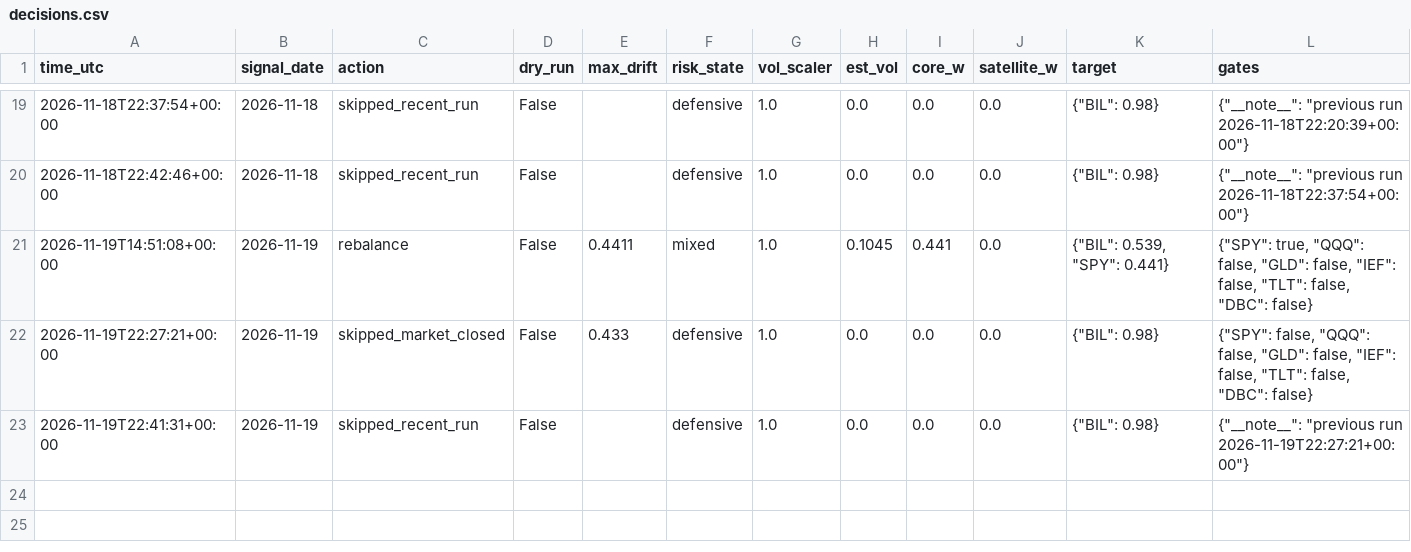
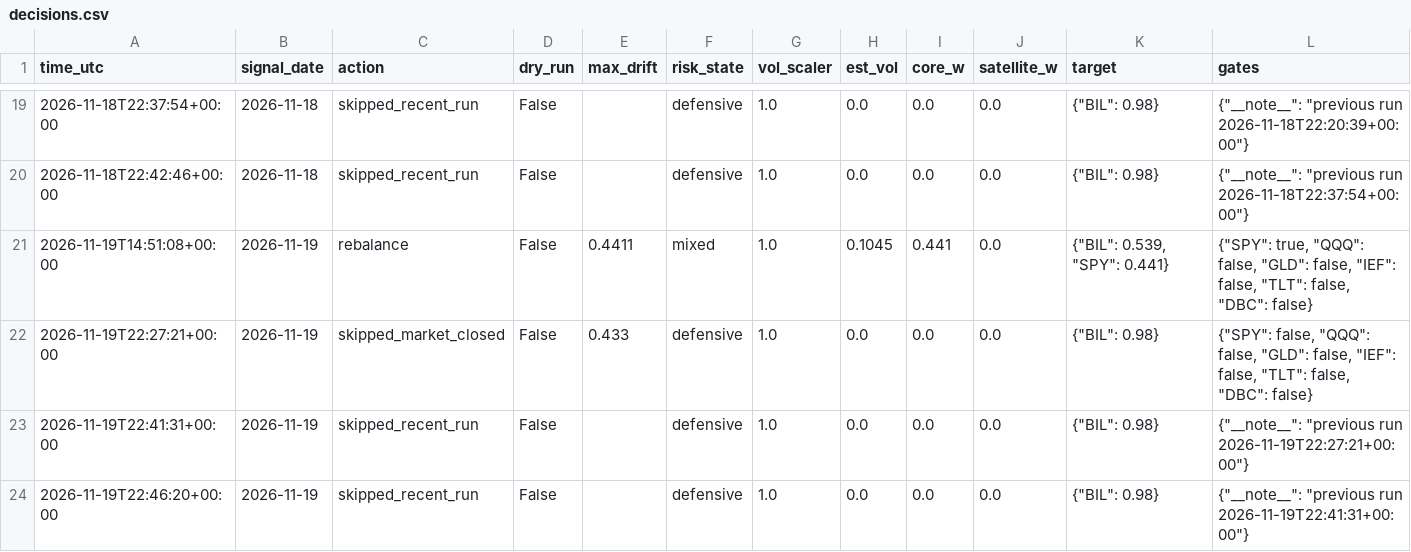
Before and after one commit to satyam-kumar-singh-sys/finrl-gfc-sxtym, a CSV file: logs/decisions.csv, drawn as a sheet; only a part is shown, gaps mark what is left out.

```diff
--- a/logs/decisions.csv
+++ b/logs/decisions.csv
@@ -23 +23,2 @@ time_utc,signal_date,action,dry_run,max_drift,risk_state,vol_scaler,est_vol,core
 2026-11-19T22:41:31+00:00,2026-11-19,skipped_recent_run,False,,defensive,1.0,0.0,0.0,0.0,"{""BIL"": 0.98}","{""__note__"": ""previous run 2026-11-19T22:27:21+00:00""}"
+2026-11-19T22:46:20+00:00,2026-11-19,skipped_recent_run,False,,defensive,1.0,0.0,0.0,0.0,"{""BIL"": 0.98}","{""__note__"": ""previous run 2026-11-19T22:41:31+00:00""}"
```
Also changed, not shown: logs/provenance.csv.
